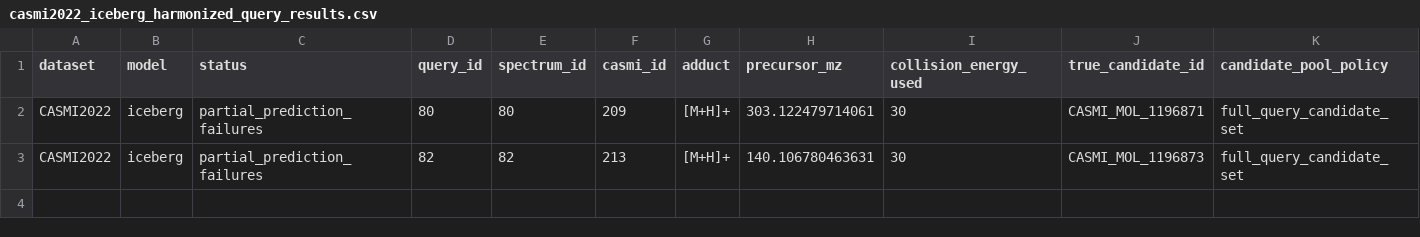
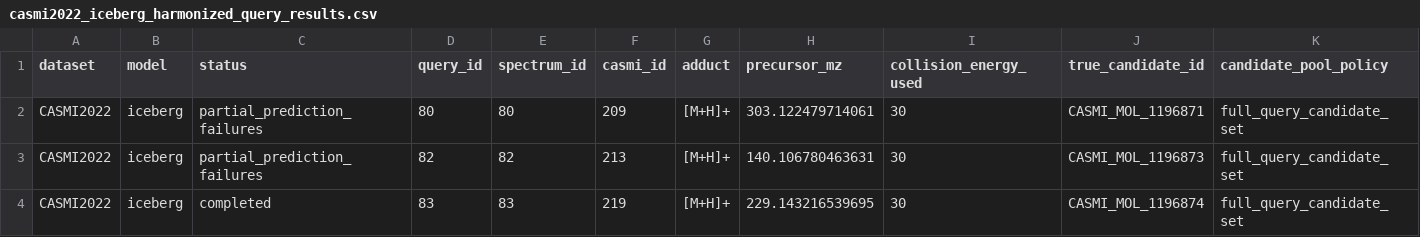
Before and after one commit to zhome1226/FragAnnotor, a CSV file: results/harmonized_sota_candidate_reruns_v1/iceberg/shard_056_060/casmi2022_iceberg_harmonized_query_results.csv, drawn as a sheet; only a part is shown; rows hold the shown columns only; the diff names each change by its address in the sheet, - before the commit and + after, or states it on an @@ line.

```diff
--- a/results/harmonized_sota_candidate_reruns_v1/iceberg/shard_056_060/casmi2022_iceberg_harmonized_query_results.csv
+++ b/results/harmonized_sota_candidate_reruns_v1/iceberg/shard_056_060/casmi2022_iceberg_harmonized_query_results.csv
+row 4: CASMI2022 | iceberg | completed | 83 | 83 | 219 | [M+H]+ | 229.143216539695 | 30 | CASMI_MOL_1196874 | full_query_candidate_set
```
Also changed, not shown: results/harmonized_sota_candidate_reruns_v1/massformer/shard_136_145/casmi2022_massformer_harmonized_query_results.csv, 7 other files.
